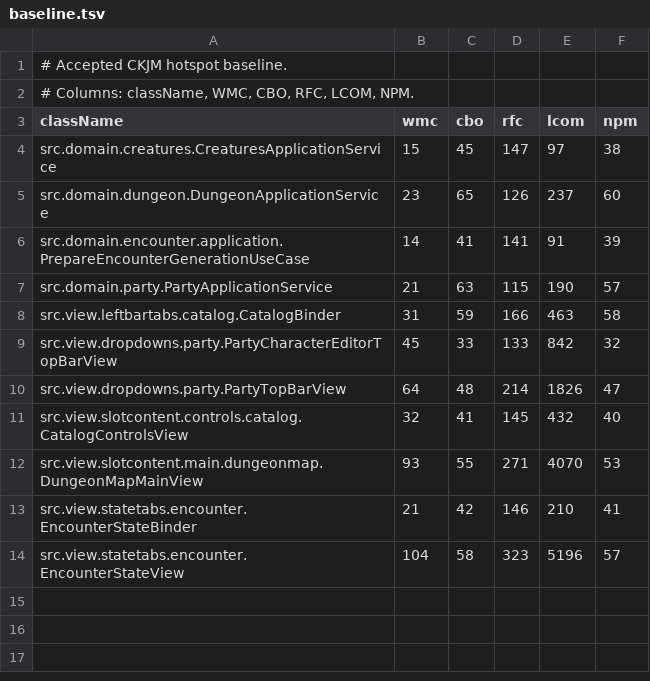
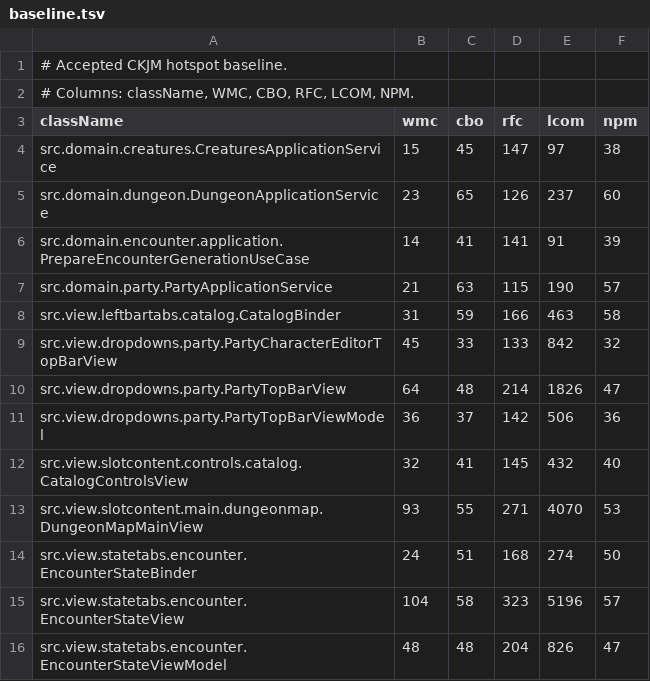
Before and after one commit to ThonkTank/Salt-Marcher, a TSV file: tools/quality/config/ckjm/baseline.tsv, drawn as a sheet.

Commit message:
wip(encounter): preserve current state before builder roster parity

```diff
--- a/tools/quality/config/ckjm/baseline.tsv
+++ b/tools/quality/config/ckjm/baseline.tsv
@@ -10,5 +10,7 @@ src.view.dropdowns.party.PartyCharacterEditorTopBarView	45	33	133	842	32
 src.view.dropdowns.party.PartyTopBarView	64	48	214	1826	47
+src.view.dropdowns.party.PartyTopBarViewModel	36	37	142	506	36
 src.view.slotcontent.controls.catalog.CatalogControlsView	32	41	145	432	40
 src.view.slotcontent.main.dungeonmap.DungeonMapMainView	93	55	271	4070	53
-src.view.statetabs.encounter.EncounterStateBinder	21	42	146	210	41
+src.view.statetabs.encounter.EncounterStateBinder	24	51	168	274	50
 src.view.statetabs.encounter.EncounterStateView	104	58	323	5196	57
+src.view.statetabs.encounter.EncounterStateViewModel	48	48	204	826	47
```
Also changed, not shown: 18 other files.
